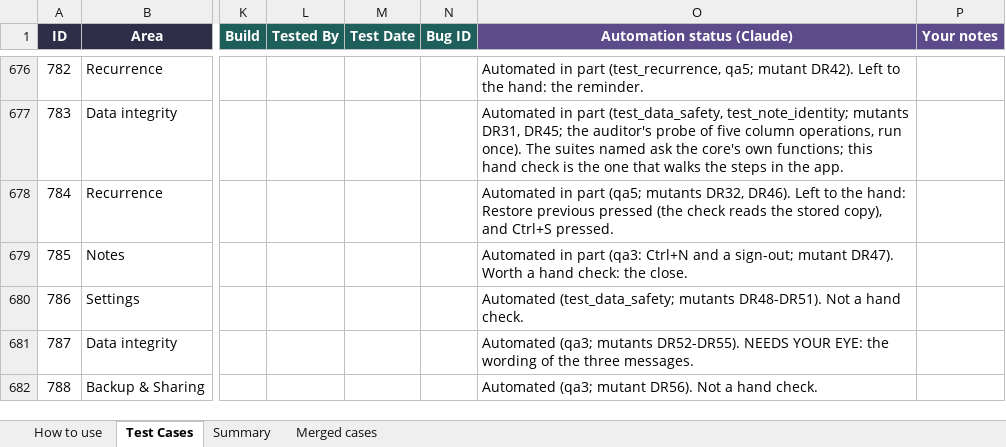
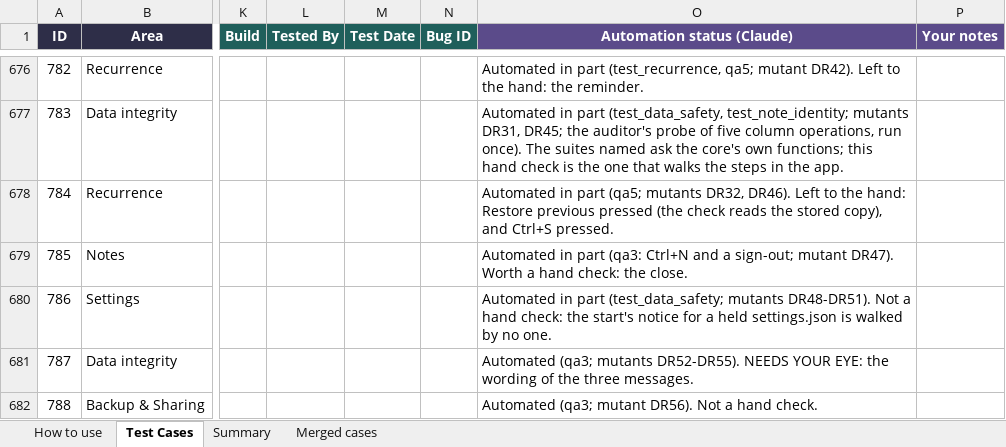
Before and after one commit to AlexandraMoldovan95/noteOrganizer, an Excel workbook: qa/NoteOrganizer_TestPlan.xlsx, sheet Test Cases, drawn as a sheet; only a part is shown, gaps mark what is left out; values as stored, in another font and other column widths than the file's, no borders; conditional formats not drawn; the diff covers the shown part only; the diff names each change by its address in the sheet, - before the commit and + after, or states it on an @@ line.

```diff
--- a/qa/NoteOrganizer_TestPlan.xlsx (sheet Test Cases)
+++ b/qa/NoteOrganizer_TestPlan.xlsx (sheet Test Cases)
-O680 (Automation status (Claude)): Automated (test_data_safety; mutants DR48-DR51). Not a hand check.
+O680 (Automation status (Claude)): Automated in part (test_data_safety; mutants DR48-DR51). Not a hand check: the start's notice for a held settings.json is walked by no one.
```
Also changed, not shown: 22 edited cells elsewhere in this sheet, 6 other files.
